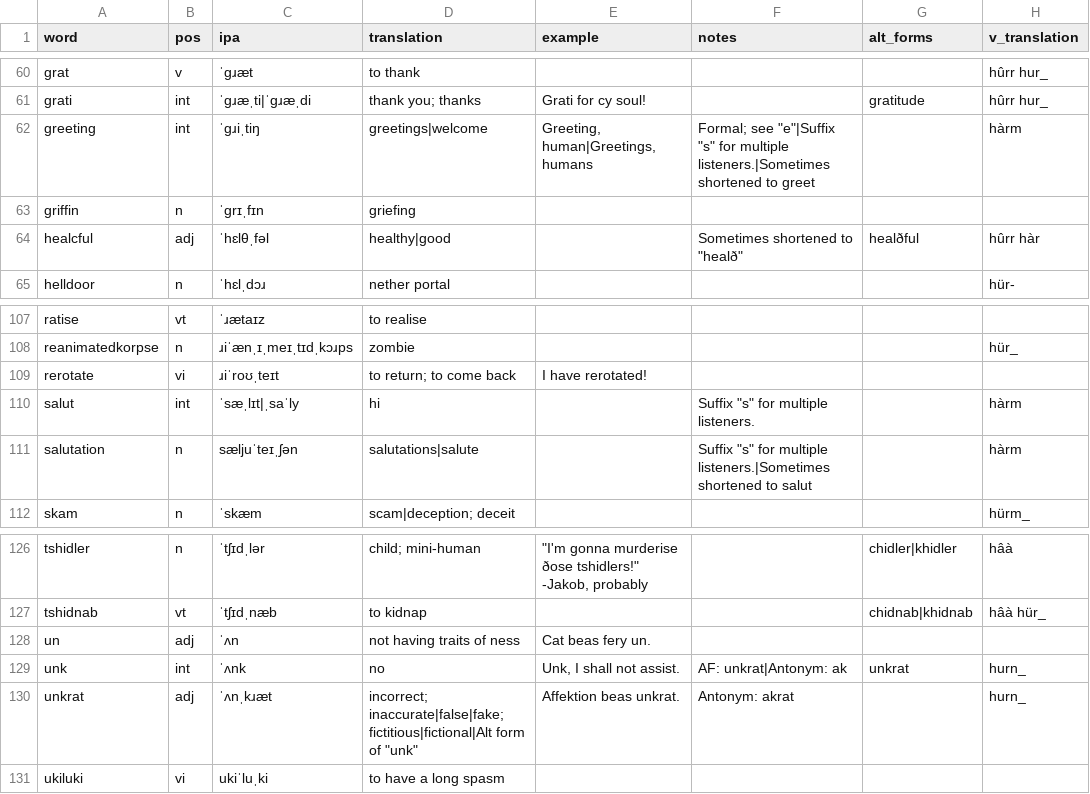
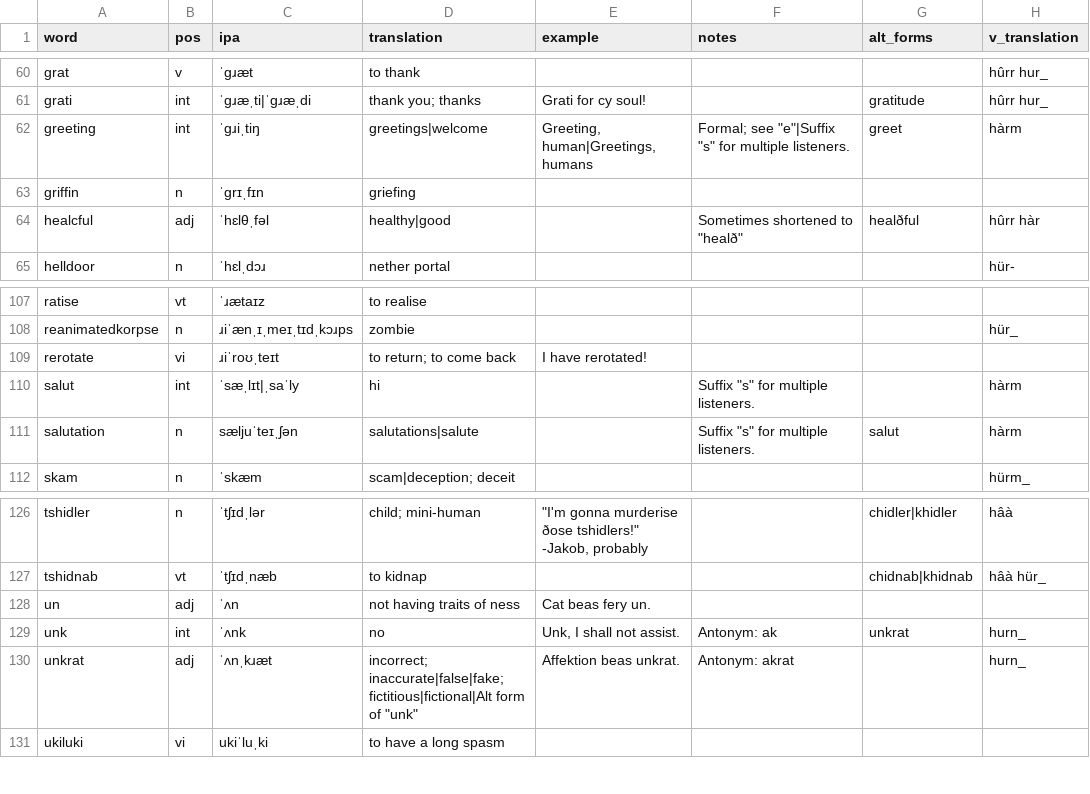
Before and after one commit to SeriousGuy888/Billzonian, a CSV file: vocabulary.csv, drawn as a sheet; only a part is shown, gaps mark what is left out.

Commit message:
added some alt forms

```diff
--- a/vocabulary.csv
+++ b/vocabulary.csv
@@ -61,3 +61,3 @@ grat,v,ˈgɹæt,to thank,,,,hûrr hur_
 grati,int,ˈgɹæˌti|ˈgɹæˌdi,thank you; thanks,Grati for cy soul!,,gratitude,hûrr hur_
-greeting,int,ˈgɹiˌtiŋ,greetings|welcome,"Greeting, human|Greetings, humans","Formal; see ""e""|Suffix ""s"" for multiple listeners.|Sometimes shortened to greet",,hàrm
+greeting,int,ˈgɹiˌtiŋ,greetings|welcome,"Greeting, human|Greetings, humans","Formal; see ""e""|Suffix ""s"" for multiple listeners.",greet,hàrm
 griffin,n,ˈgrɪˌfɪn,griefing,,,,
@@ -110,3 +110,3 @@ rerotate,vi,ɹiˈroʊˌteɪt,to return; to come back,I have rerotated!,,,
 salut,int,ˈsæˌlɪt|ˌsaˈly,hi,,"Suffix ""s"" for multiple listeners.",,hàrm
-salutation,n,sæljuˈteɪˌʃən,salutations|salute,,"Suffix ""s"" for multiple listeners.|Sometimes shortened to salut",,hàrm
+salutation,n,sæljuˈteɪˌʃən,salutations|salute,,"Suffix ""s"" for multiple listeners.",salut,hàrm
 skam,n,ˈskæm,scam|deception; deceit,,,,hürm_
@@ -128,3 +128,3 @@ tshidnab,vt,ˈtʃɪdˌnæb,to kidnap,,,chidnab|khidnab,hâà hür_
 un,adj,ˈʌn,not having traits of ness,Cat beas fery un.,,,
-unk,int,ˈʌnk,no,"Unk, I shall not assist.",AF: unkrat|Antonym: ak,unkrat,hurn_
+unk,int,ˈʌnk,no,"Unk, I shall not assist.",Antonym: ak,unkrat,hurn_
 unkrat,adj,ˈʌnˌkɹæt,"incorrect; inaccurate|false|fake; fictitious|fictional|Alt form of ""unk""",Affektion beas unkrat.,Antonym: akrat,,hurn_
```
